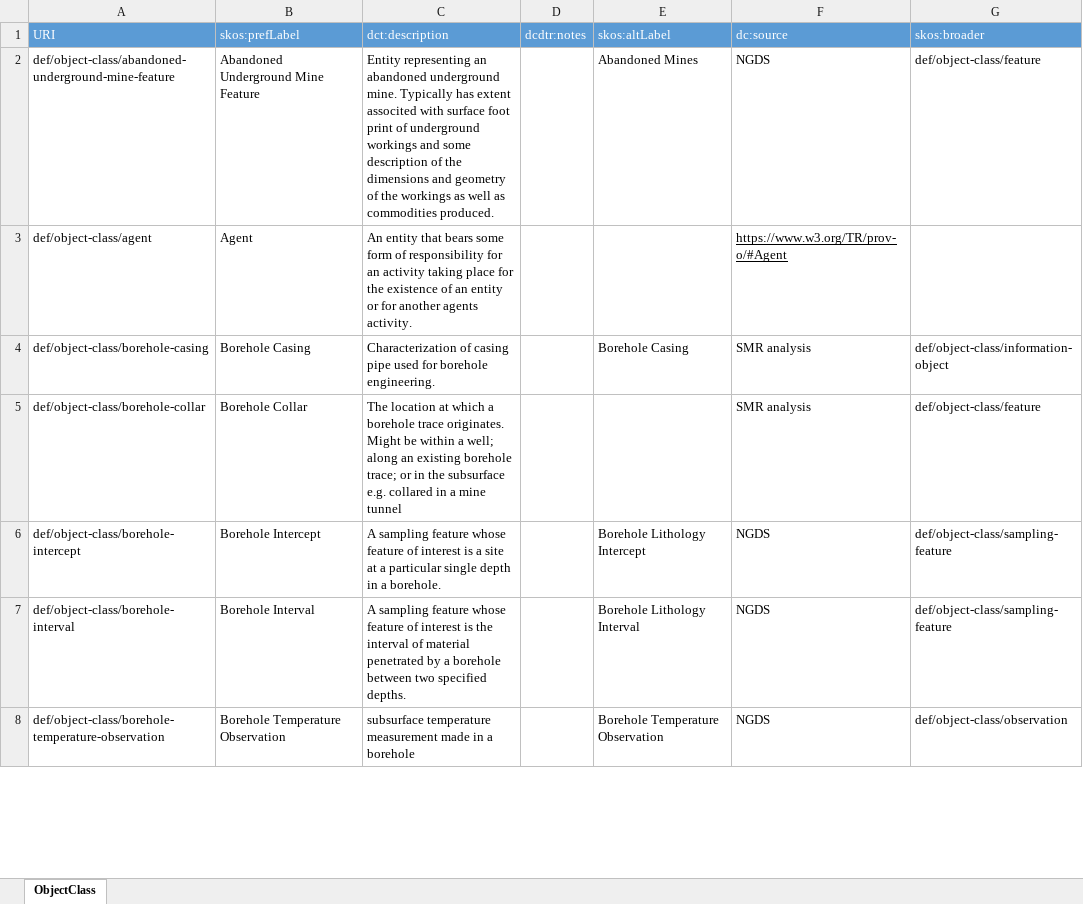
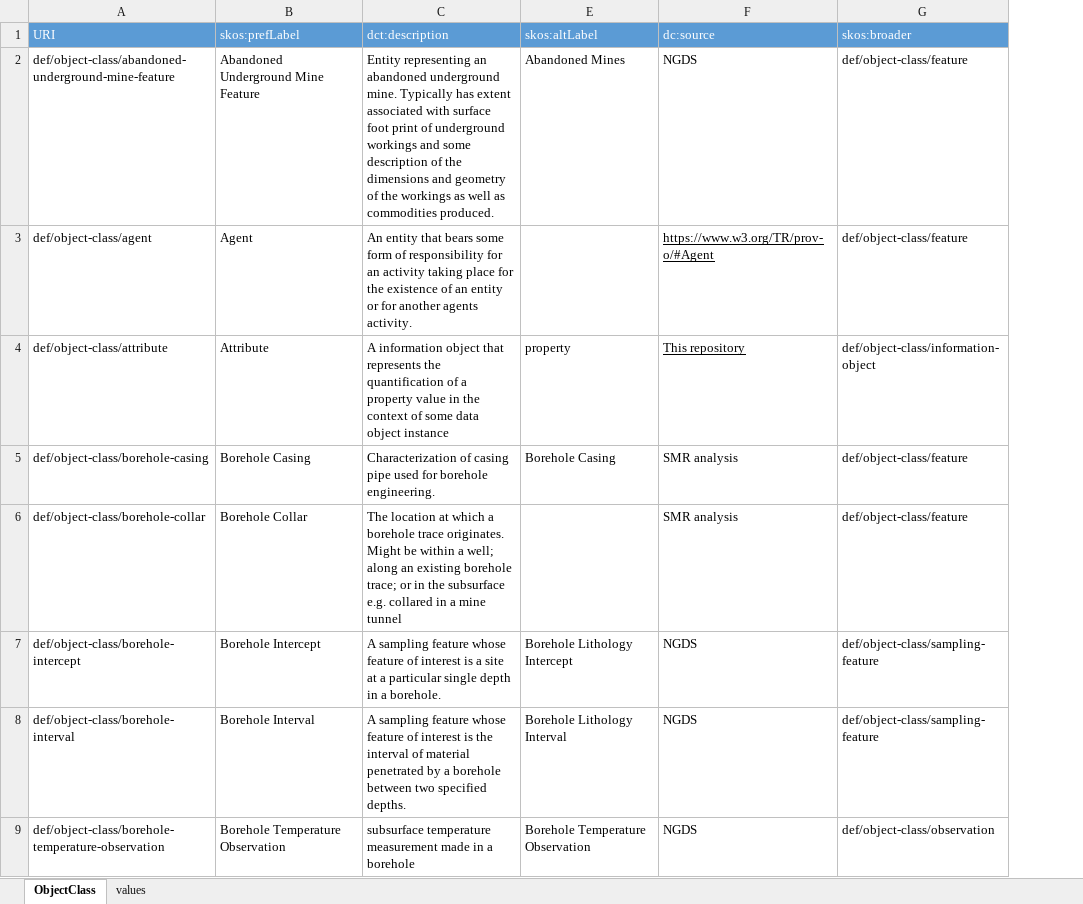
Before and after one commit to usgin/digital-crust-LDR, an Excel workbook: DataTypeCompilationWorkbooks/Definitions/ObjectClass.xlsx, sheet ObjectClass, drawn as a sheet; only a part is shown; values as stored, in another font and other column widths than the file's, no borders; removed rows and columns are numbered as before the commit, all else as after; the diff covers the shown part only; the diff names each change by its address in the sheet, - before the commit and + after, or states it on an @@ line.

```diff
--- a/DataTypeCompilationWorkbooks/Definitions/ObjectClass.xlsx (sheet ObjectClass)
+++ b/DataTypeCompilationWorkbooks/Definitions/ObjectClass.xlsx (sheet ObjectClass)
+sheet tab: values
@@ column D (dcdtr:notes) hidden, empty @@
-C2 (dct:description): …has extent associted with surface…
+C2 (dct:description): …has extent associated with surface…
-G3 (skos:broader): (empty)
+G3 (skos:broader): def/object-class/feature
+row 4: def/object-class/attribute | Attribute | A information object that represents the quantification of a property value in the context of some data object instance | property | This repository | def/object-class/information-object
-G5 (skos:broader): def/object-class/information-object
+G5 (skos:broader): def/object-class/feature
```
Also changed, not shown: 9 added rows and 5 edited cells elsewhere in this sheet, formulas that keep their value, DataTypeCompilationWorkbooks/Classes/Attribute.xlsx, DataTypeCompilationWorkbooks/Classes/DataObject.xlsx, 5 other files.
